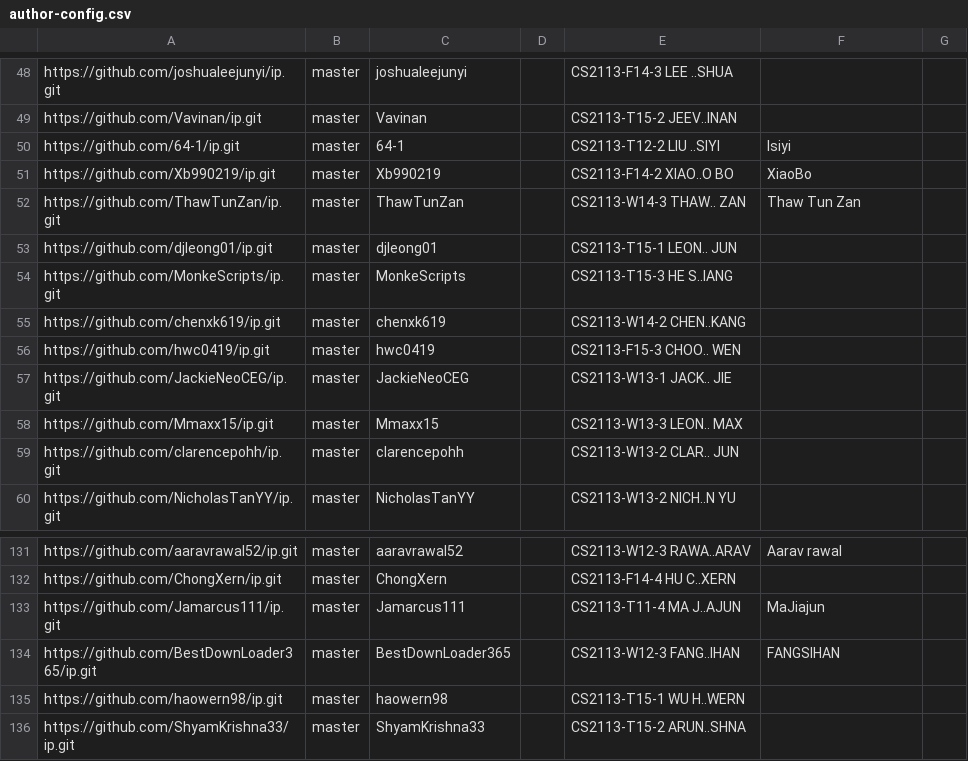
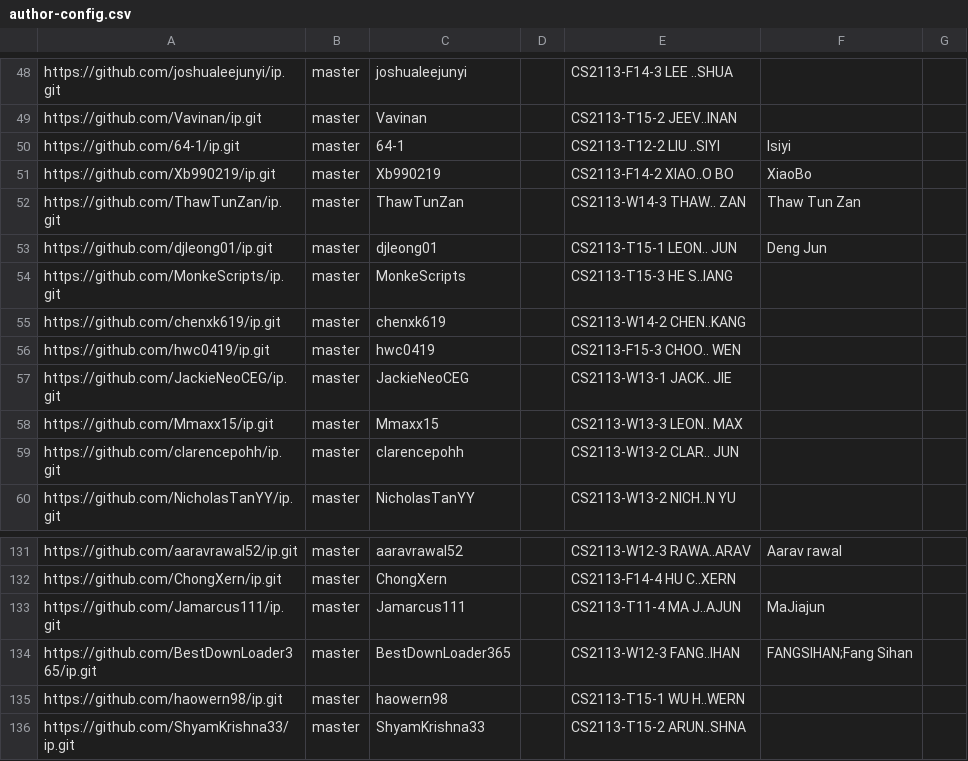
Before and after one commit to nus-cs2113-AY2324S2/ip-dashboard, a CSV file: configs/author-config.csv, drawn as a sheet; only a part is shown, gaps mark what is left out.

Commit message:
Update configs

```diff
--- a/configs/author-config.csv
+++ b/configs/author-config.csv
@@ -52,3 +52,3 @@ https://github.com/Xb990219/ip.git,master,Xb990219,,CS2113-F14-2 XIAO..O BO,Xiao
 https://github.com/ThawTunZan/ip.git,master,ThawTunZan,,CS2113-W14-3 THAW.. ZAN,Thaw Tun Zan,
-https://github.com/djleong01/ip.git,master,djleong01,,CS2113-T15-1 LEON.. JUN,,
+https://github.com/djleong01/ip.git,master,djleong01,,CS2113-T15-1 LEON.. JUN,Deng Jun,
 https://github.com/MonkeScripts/ip.git,master,MonkeScripts,,CS2113-T15-3 HE S..IANG,,
@@ -133,3 +133,3 @@ https://github.com/ChongXern/ip.git,master,ChongXern,,CS2113-F14-4 HU C..XERN,,
 https://github.com/Jamarcus111/ip.git,master,Jamarcus111,,CS2113-T11-4 MA J..AJUN,MaJiajun,
-https://github.com/BestDownLoader365/ip.git,master,BestDownLoader365,,CS2113-W12-3 FANG..IHAN,FANGSIHAN,
+https://github.com/BestDownLoader365/ip.git,master,BestDownLoader365,,CS2113-W12-3 FANG..IHAN,FANGSIHAN;Fang Sihan,
 https://github.com/haowern98/ip.git,master,haowern98,,CS2113-T15-1 WU H..WERN,,
```
